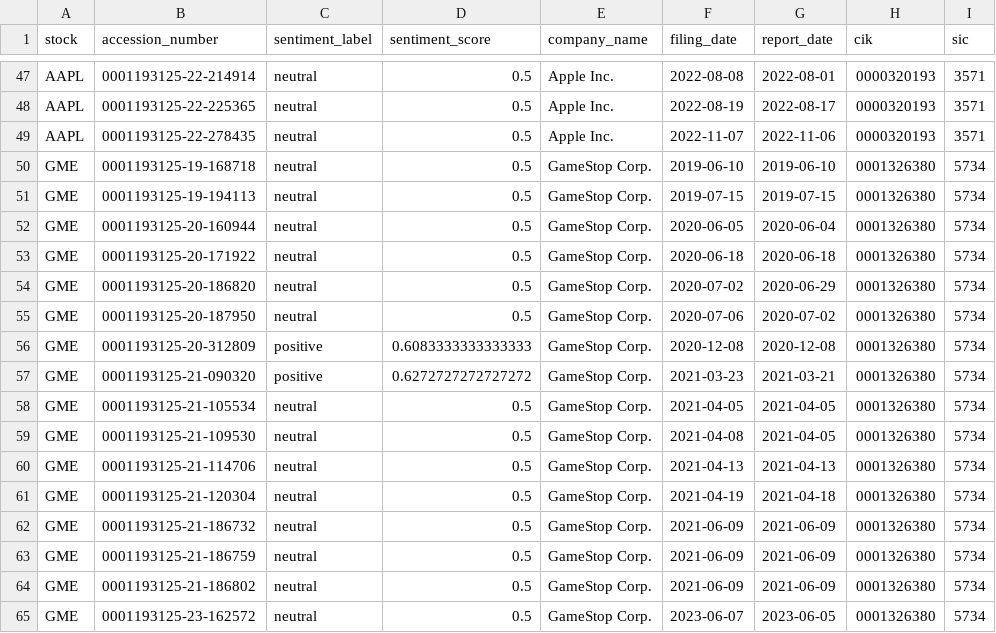
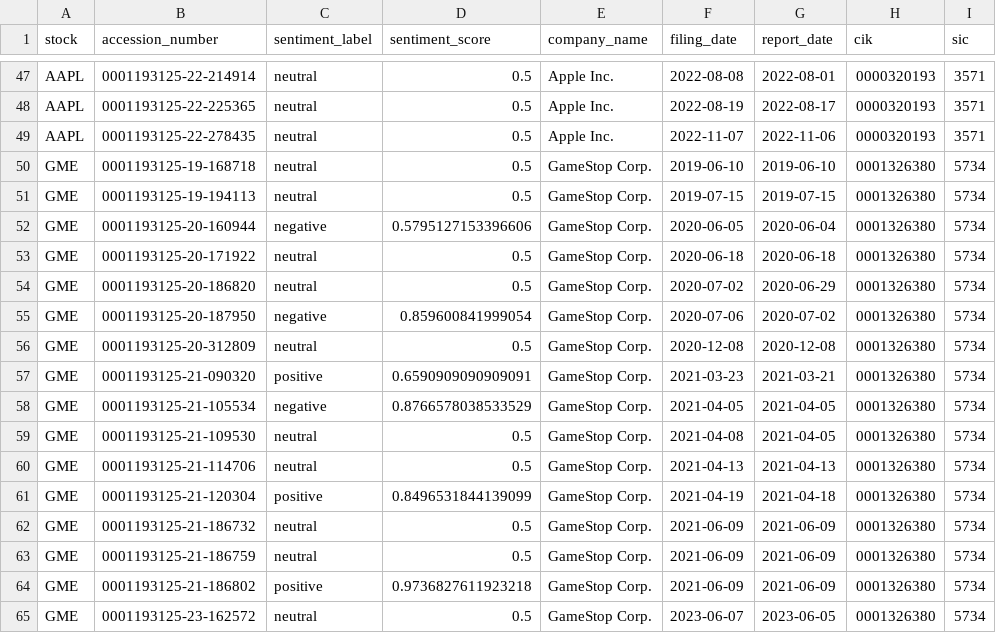
Before and after one commit to ansh2607/capstone2025-aggarwal-StockMarketManipulationDetection, a CSV file: sec_finra_data/sec_filings/engineered_8k_filings.csv, drawn as a sheet; only a part is shown, gaps mark what is left out; the diff covers the shown part only; the diff names each change by its address in the sheet, - before the commit and + after, or states it on an @@ line.

Commit message:
enhancing_sentiment_models

```diff
--- a/sec_finra_data/sec_filings/engineered_8k_filings.csv
+++ b/sec_finra_data/sec_filings/engineered_8k_filings.csv
-C52 (sentiment_label): neutral
+C52 (sentiment_label): negative
-D52 (sentiment_score): 0.5
+D52 (sentiment_score): 0.5795127153396606
-C55 (sentiment_label): neutral
+C55 (sentiment_label): negative
-D55 (sentiment_score): 0.5
+D55 (sentiment_score): 0.859600841999054
-C56 (sentiment_label): positive
+C56 (sentiment_label): neutral
-D56 (sentiment_score): 0.6083333333333333
+D56 (sentiment_score): 0.5
-D57 (sentiment_score): 0.6272727272727272
+D57 (sentiment_score): 0.6590909090909091
-C58 (sentiment_label): neutral
+C58 (sentiment_label): negative
-D58 (sentiment_score): 0.5
+D58 (sentiment_score): 0.8766578038533529
-C61 (sentiment_label): neutral
+C61 (sentiment_label): positive
-D61 (sentiment_score): 0.5
+D61 (sentiment_score): 0.8496531844139099
-C64 (sentiment_label): neutral
+C64 (sentiment_label): positive
-D64 (sentiment_score): 0.5
+D64 (sentiment_score): 0.9736827611923218
```
Also changed, not shown: 160 edited cells elsewhere in this file, 19 other files.
